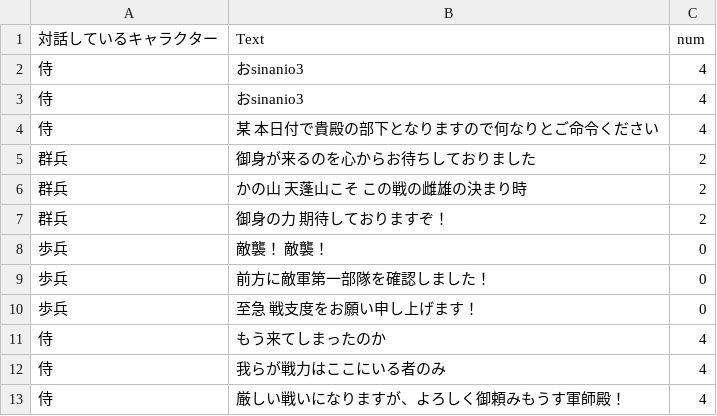
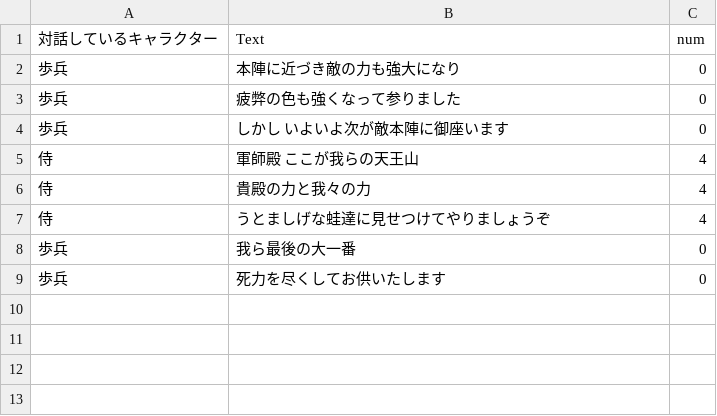
Before and after one commit to kumamoooooon0202/RabbitFrog, a CSV file: RabbitFrog/Assets/Resources/story_03.csv, drawn as a sheet.

```diff
--- a/RabbitFrog/Assets/Resources/story_03.csv
+++ b/RabbitFrog/Assets/Resources/story_03.csv
@@ -1,13 +1,9 @@
 対話しているキャラクター,Text,num
-侍,おsinanio3,4
-侍,おsinanio3,4
-侍,某　本日付で貴殿の部下となりますので何なりとご命令ください,4
-群兵,御身が来るのを心からお待ちしておりました,2
-群兵,かの山　天蓬山こそ　この戦の雌雄の決まり時,2
-群兵,御身の力　期待しておりますぞ！,2
-歩兵,敵襲！　敵襲！,0
-歩兵,前方に敵軍第一部隊を確認しました！　,0
-歩兵,至急　戦支度をお願い申し上げます！,0
-侍,もう来てしまったのか,4
-侍,我らが戦力はここにいる者のみ,4
-侍,厳しい戦いになりますが、よろしく御頼みもうす軍師殿！,4
+歩兵,本陣に近づき敵の力も強大になり,0
+歩兵,疲弊の色も強くなって参りました,0
+歩兵,しかし　いよいよ次が敵本陣に御座います,0
+侍,軍師殿　ここが我らの天王山,4
+侍,貴殿の力と我々の力,4
+侍,うとましげな蛙達に見せつけてやりましょうぞ,4
+歩兵,我ら最後の大一番,0
+歩兵,死力を尽くしてお供いたします,0
```
Also changed, not shown: RabbitFrog/Assets/Resources/story_01.csv, RabbitFrog/Assets/Resources/story_02.csv, 10 other files.
